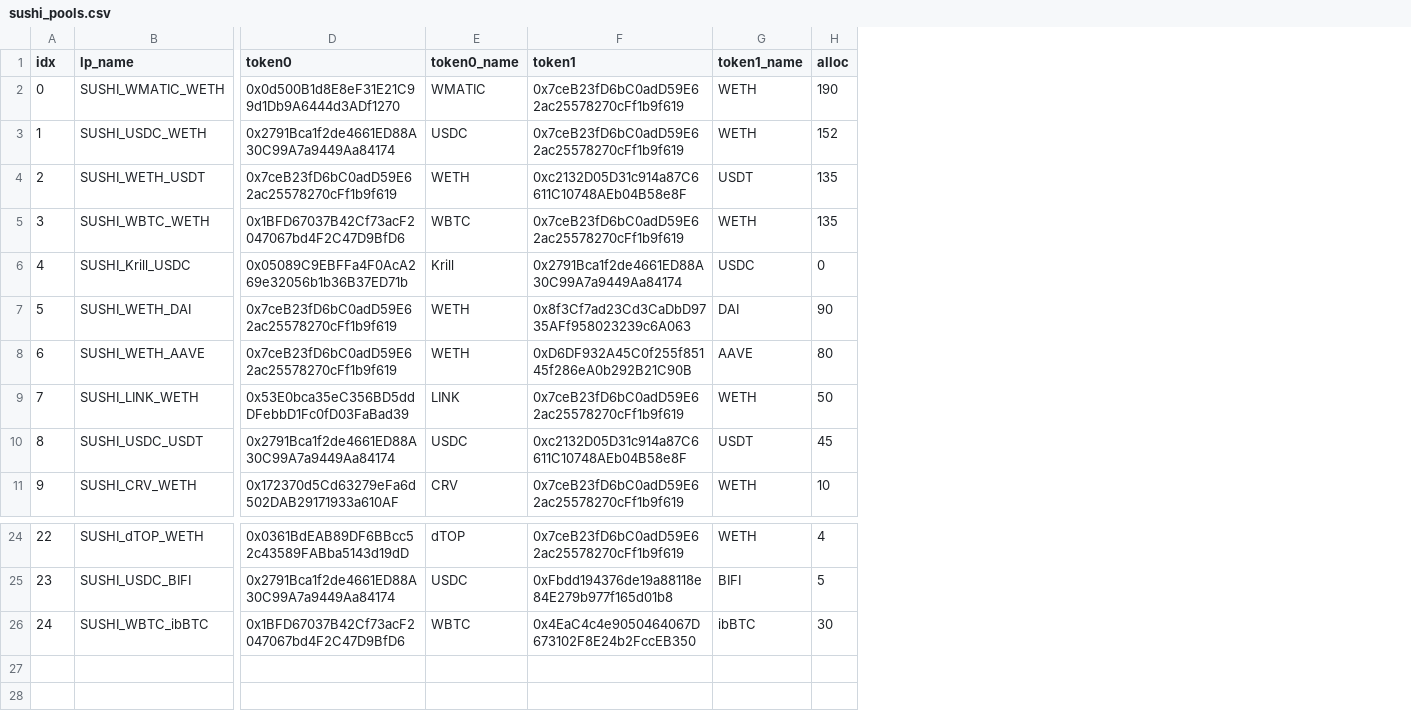
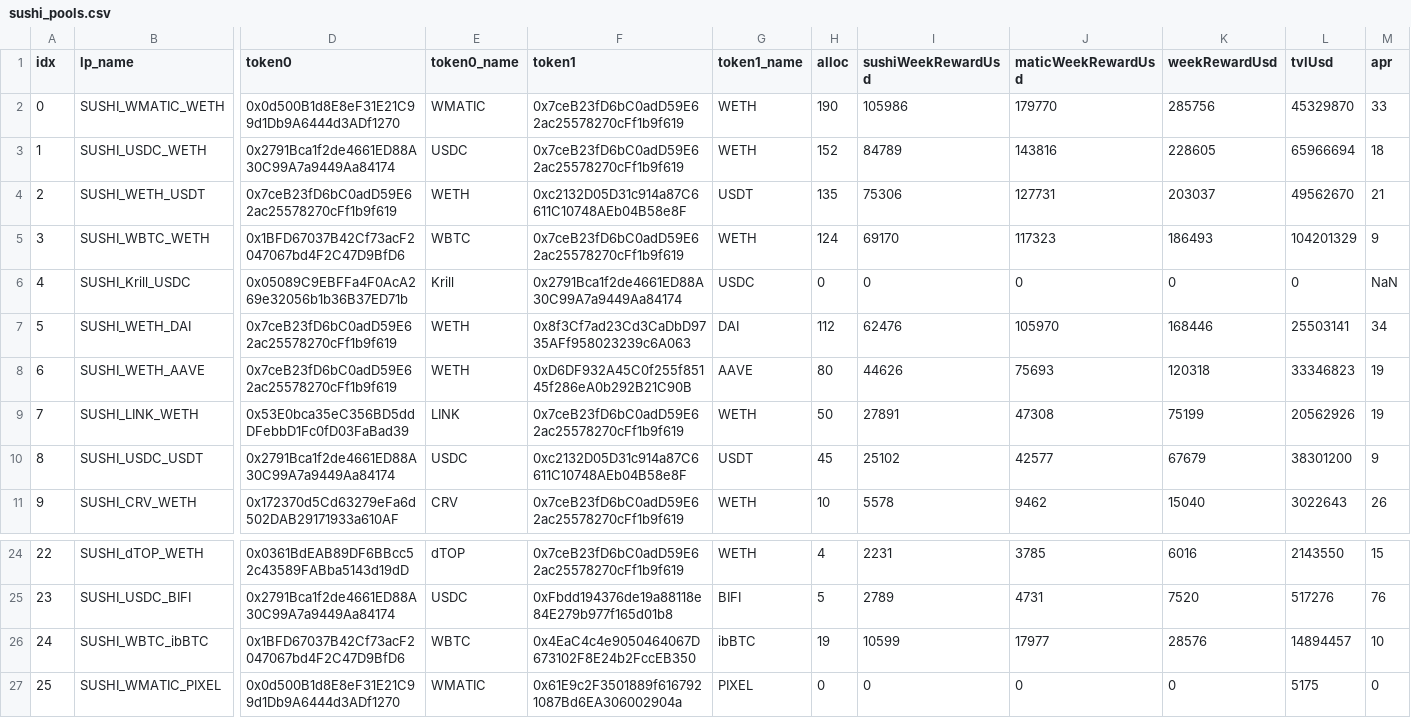
Before and after one commit to tetu-io/tetu-contracts, a CSV file: scripts/utils/generate/sushi/sushi_pools.csv, drawn as a sheet; only a part is shown, gaps mark what is left out; rows hold the shown columns only; the diff names each change by its address in the sheet, - before the commit and + after, or states it on an @@ line.

```diff
--- a/scripts/utils/generate/sushi/sushi_pools.csv
+++ b/scripts/utils/generate/sushi/sushi_pools.csv
+column I (sushiWeekRewardUsd), rows 2-11: 105986 | 84789 | 75306 | 69170 | 0 | 62476 | 44626 | 27891 | 25102 | 5578; rows 24-26: 2231 | 2789 | 10599
+column J (maticWeekRewardUsd), rows 2-11: 179770 | 143816 | 127731 | 117323 | 0 | 105970 | 75693 | 47308 | 42577 | 9462; rows 24-26: 3785 | 4731 | 17977
+column K (weekRewardUsd), rows 2-11: 285756 | 228605 | 203037 | 186493 | 0 | 168446 | 120318 | 75199 | 67679 | 15040; rows 24-26: 6016 | 7520 | 28576
+column L (tvlUsd), rows 2-11: 45329870 | 65966694 | 49562670 | 104201329 | 0 | 25503141 | 33346823 | 20562926 | 38301200 | 3022643; rows 24-26: 2143550 | 517276 | 14894457
+column M (apr), rows 2-11: 33 | 18 | 21 | 9 | NaN | 34 | 19 | 19 | 9 | 26; rows 24-26: 15 | 76 | 10
-H5 (alloc): 135
+H5 (alloc): 124
-H7 (alloc): 90
+H7 (alloc): 112
-H26 (alloc): 30
+H26 (alloc): 19
+row 27: 25 | SUSHI_WMATIC_PIXEL | 0x0d500B1d8E8eF31E21C99d1Db9A6444d3ADf1270 | WMATIC | 0x61E9c2F3501889f6167921087Bd6EA306002904a | PIXEL | 0 | 0 | 0 | 0 | 5175 | 0
```
Also changed, not shown: 8 other files.
